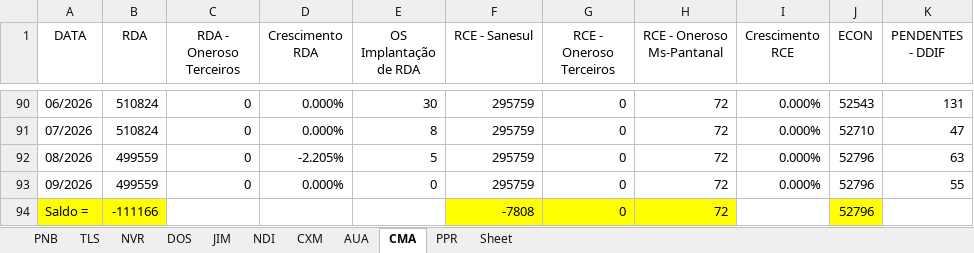
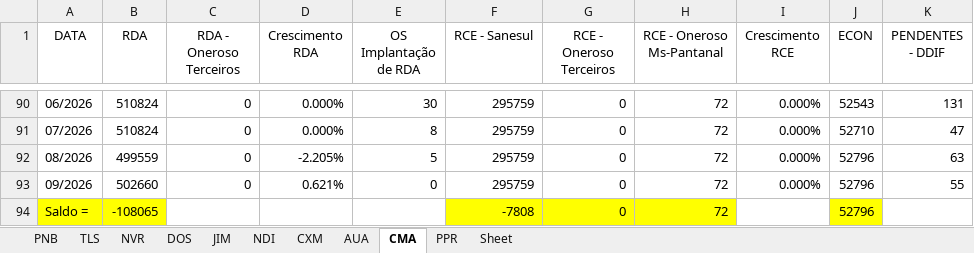
Before and after one commit to OtavioDayrots/Registro_Regional_MS, an Excel workbook: estado/registroRegional.xlsx, sheet CMA, drawn as a sheet; only a part is shown, gaps mark what is left out; values as stored, in another font and other column widths than the file's, no borders; charts and pictures not drawn; the diff names each change by its address in the sheet, - before the commit and + after, or states it on an @@ line.

```diff
--- a/estado/registroRegional.xlsx (sheet CMA)
+++ b/estado/registroRegional.xlsx (sheet CMA)
-B93 (RDA): 499559
+B93 (RDA): 502660
-D93 (Crescimento RDA): 0.000%
+D93 (Crescimento RDA): 0.621%
-B94 (RDA): -111166
+B94 (RDA): -108065
```
Also changed, not shown: sheet PNB, sheet CXM, sheet AUA, sheet PPR, sheet DOS, regionais/registroCMA.xlsx, regionais/registroCXM.xlsx, 8 other files.
